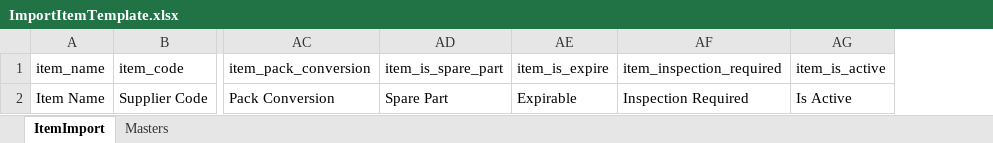
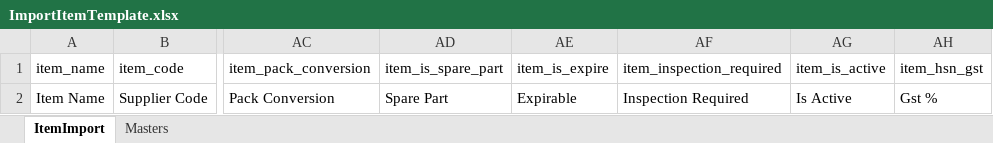
Before and after one commit to shaileshjain925/InteliBaseAdminPanelCI4, an Excel workbook: writable/exports/ImportItemTemplate.xlsx, sheet ItemImport, drawn as a sheet; only a part is shown, gaps mark what is left out; values as stored, in another font and other column widths than the file's, no borders; table styles not drawn; the diff names each change by its address in the sheet, - before the commit and + after, or states it on an @@ line.

```diff
--- a/writable/exports/ImportItemTemplate.xlsx (sheet ItemImport)
+++ b/writable/exports/ImportItemTemplate.xlsx (sheet ItemImport)
+column AH (item_hsn_gst), row 2: Gst %
```
Also changed, not shown: 2 other files.
